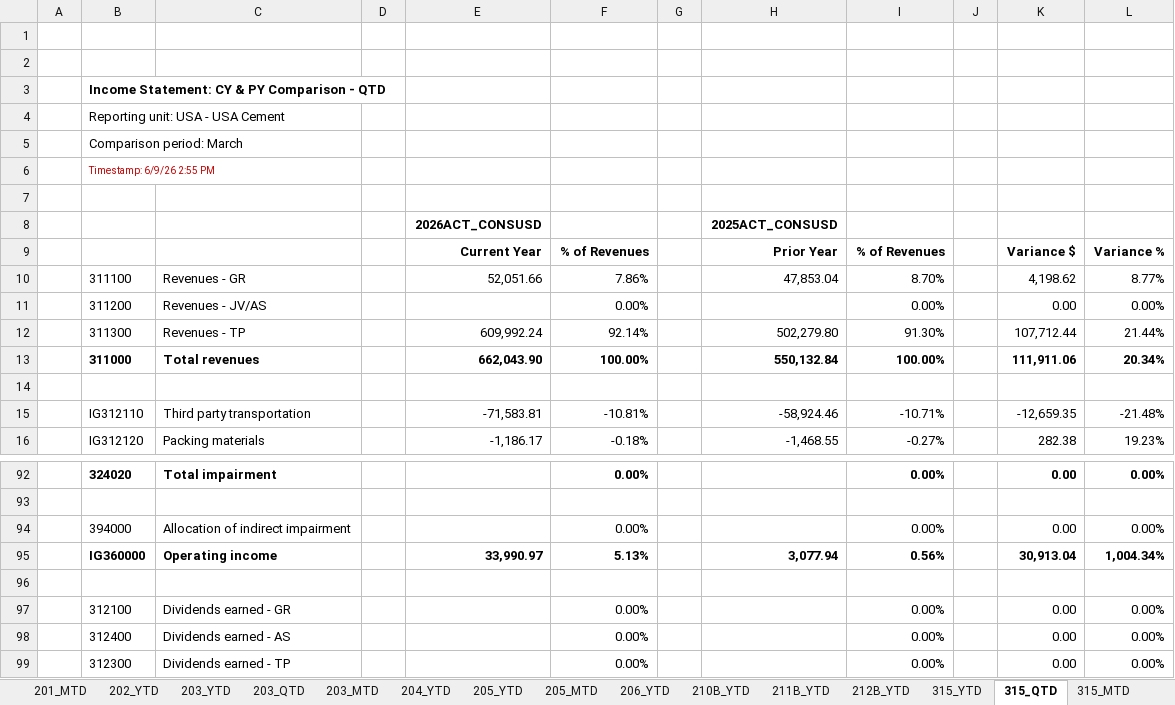
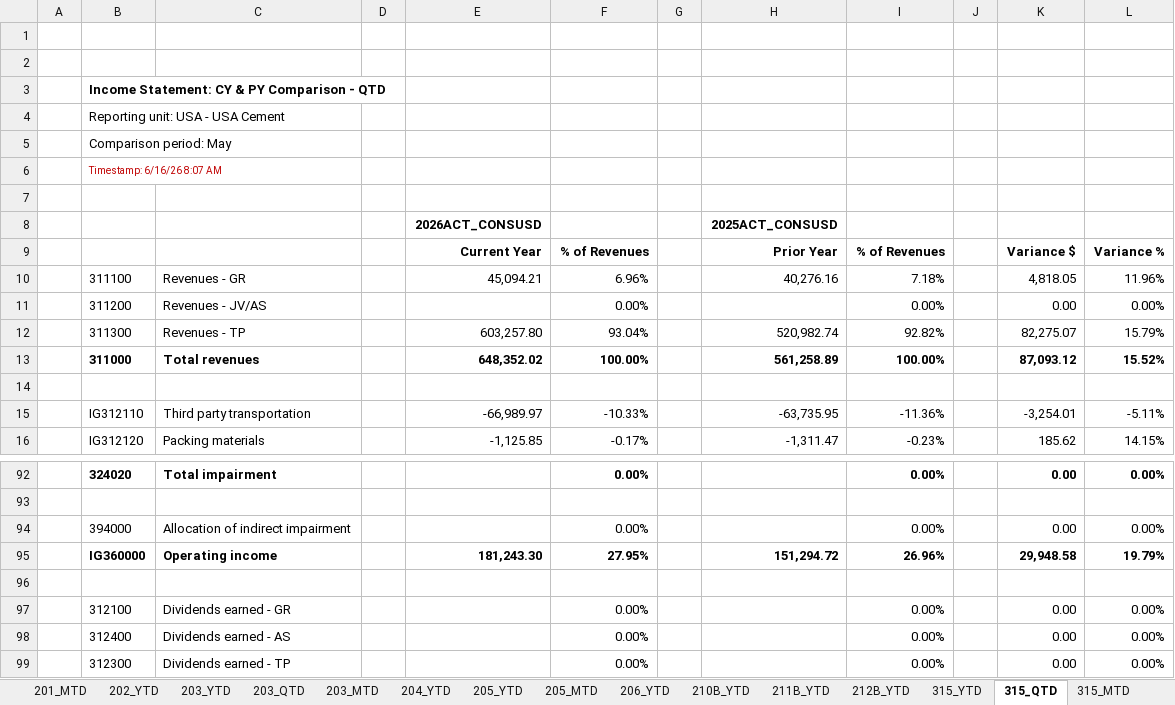
Before and after one commit to BMORENOA79/pyautogui-automation, an Excel workbook: USCEM Financial Statements.xlsx, sheet 315_QTD, drawn as a sheet; only a part is shown, gaps mark what is left out; values as stored, in another font and other column widths than the file's, no borders; charts and pictures not drawn; the diff covers the shown part only; the diff names each change by its address in the sheet, - before the commit and + after, or states it on an @@ line.

```diff
--- a/USCEM Financial Statements.xlsx (sheet 315_QTD)
+++ b/USCEM Financial Statements.xlsx (sheet 315_QTD)
-B5: Comparison period: March
+B5: Comparison period: May
-B6: Timestamp: 6/9/26 2:55 PM
+B6: Timestamp: 6/16/26 8:07 AM
-E10: 52,051.66
+E10: 45,094.21
-F10: 7.86%
+F10: 6.96%
-H10: 47,853.04
+H10: 40,276.16
-I10: 8.70%
+I10: 7.18%
-K10: 4,198.62
+K10: 4,818.05
-L10: 8.77%
+L10: 11.96%
-E12: 609,992.24
+E12: 603,257.80
-F12: 92.14%
+F12: 93.04%
-H12: 502,279.80
+H12: 520,982.74
-I12: 91.30%
+I12: 92.82%
-K12: 107,712.44
+K12: 82,275.07
-L12: 21.44%
+L12: 15.79%
-E13: 662,043.90
+E13: 648,352.02
-H13: 550,132.84
+H13: 561,258.89
-K13: 111,911.06
+K13: 87,093.12
-L13: 20.34%
+L13: 15.52%
-E15: -71,583.81
+E15: -66,989.97
-F15: -10.81%
+F15: -10.33%
-H15: -58,924.46
+H15: -63,735.95
-I15: -10.71%
+I15: -11.36%
-K15: -12,659.35
+K15: -3,254.01
-L15: -21.48%
+L15: -5.11%
-E16: -1,186.17
+E16: -1,125.85
-F16: -0.18%
+F16: -0.17%
-H16: -1,468.55
+H16: -1,311.47
-I16: -0.27%
+I16: -0.23%
-K16: 282.38
+K16: 185.62
-L16: 19.23%
+L16: 14.15%
-E95: 33,990.97
+E95: 181,243.30
-F95: 5.13%
+F95: 27.95%
-H95: 3,077.94
+H95: 151,294.72
-I95: 0.56%
+I95: 26.96%
-K95: 30,913.04
+K95: 29,948.58
-L95: 1,004.34%
+L95: 19.79%
```
Also changed, not shown: 335 edited cells elsewhere in this sheet, sheet 317_SCF, sheet 205_MTD, sheet 205_YTD, sheet 212B_YTD, sheet 402_QTD, sheet 211B_YTD, 17 more sheets, formulas that keep their value, hidden cells, charts or pictures, 41 other files.
